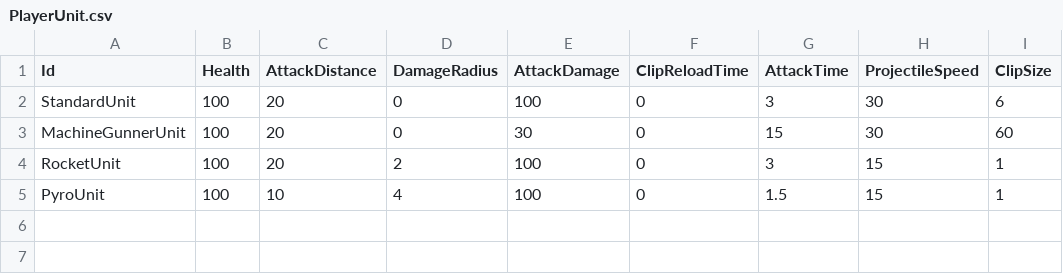
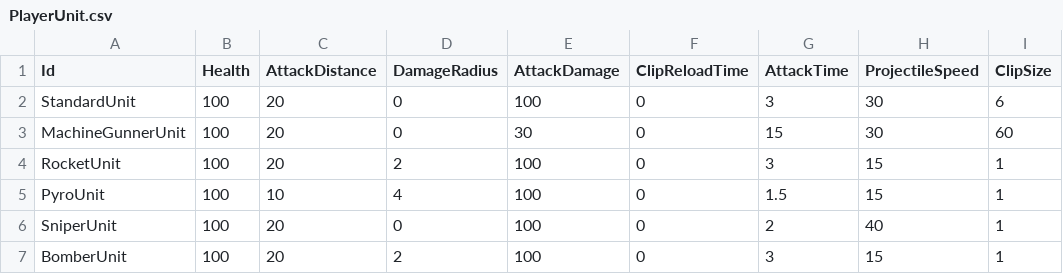
Before and after one commit to KonstantKuz/SuperpowerSquad, a CSV file: Assets/Resources/Configs/PlayerUnit.csv, drawn as a sheet.

Commit message:
read upgrades config

```diff
--- a/Assets/Resources/Configs/PlayerUnit.csv
+++ b/Assets/Resources/Configs/PlayerUnit.csv
@@ -5 +5,3 @@ RocketUnit,100,20,2,100,0,3,15,1
 PyroUnit,100,10,4,100,0,1.5,15,1
+SniperUnit,100,20,0,100,0,2,40,1
+BomberUnit,100,20,2,100,0,3,15,1
```
Also changed, not shown: Assets/Resources/Configs/Upgrades.csv, 5 other files.
